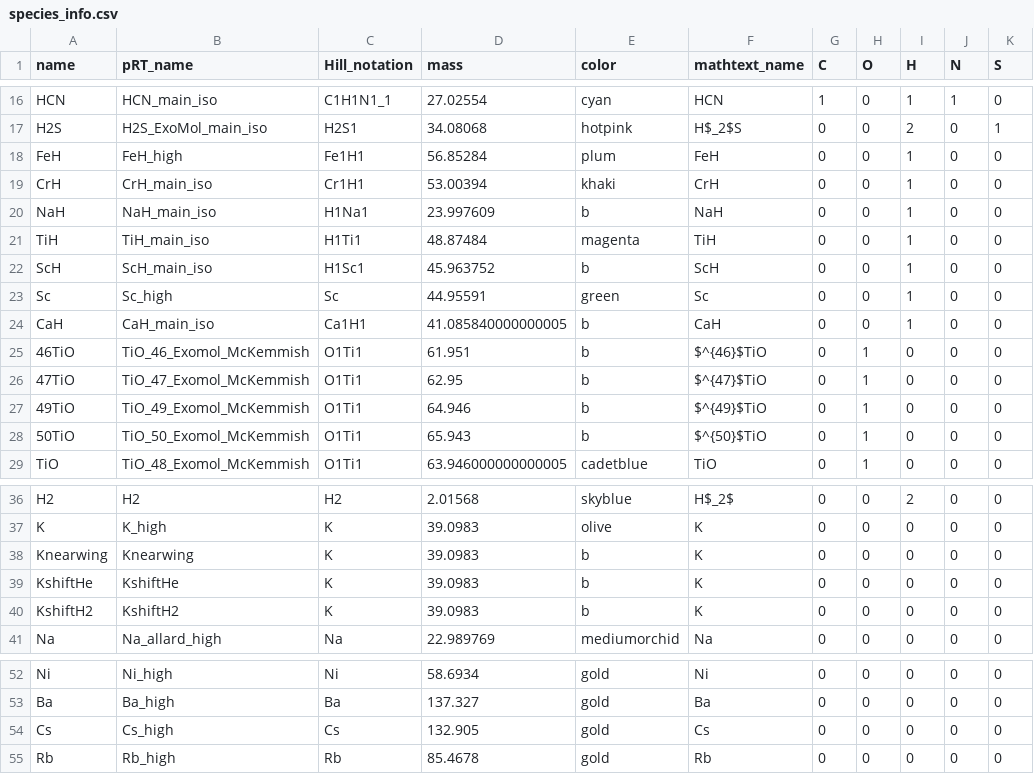
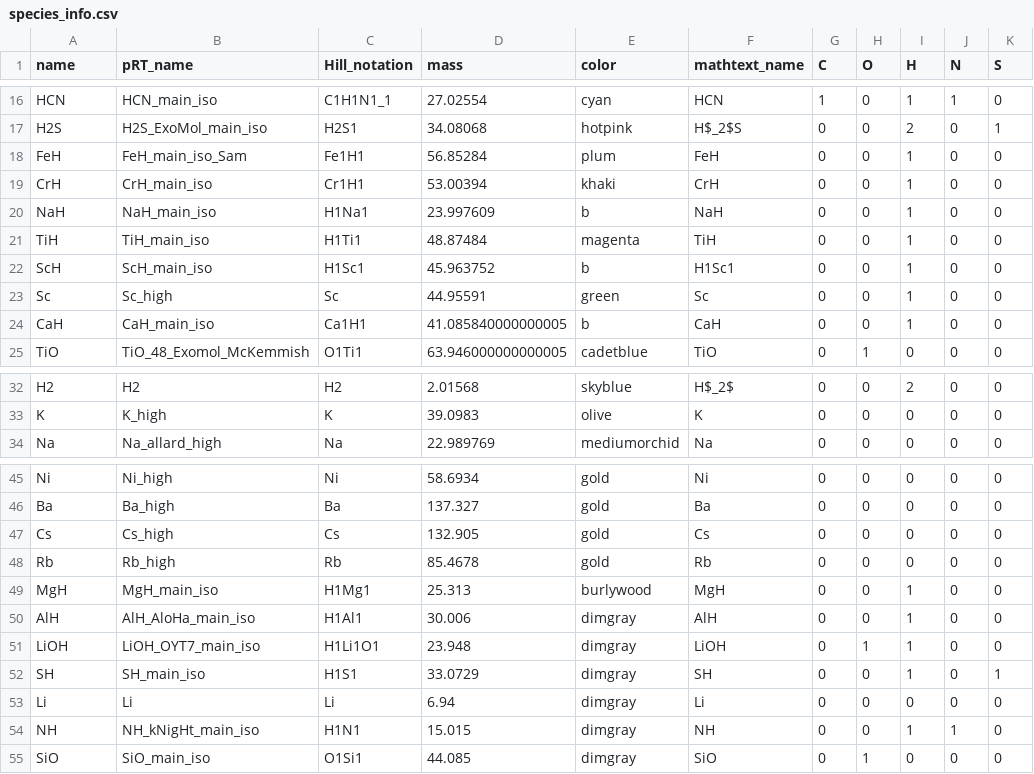
Before and after one commit to NatalieGrasser/atm_retrieval, a CSV file: atm_retrieval/species_info.csv, drawn as a sheet; only a part is shown, gaps mark what is left out.

```diff
--- a/atm_retrieval/species_info.csv
+++ b/atm_retrieval/species_info.csv
@@ -17,3 +17,3 @@ HCN,HCN_main_iso,C1H1N1_1,27.02554,cyan,HCN,1,0,1,1,0
 H2S,H2S_ExoMol_main_iso,H2S1,34.08068,hotpink,H$_2$S,0,0,2,0,1
-FeH,FeH_high,Fe1H1,56.85284,plum,FeH,0,0,1,0,0
+FeH,FeH_main_iso_Sam,Fe1H1,56.85284,plum,FeH,0,0,1,0,0
 CrH,CrH_main_iso,Cr1H1,53.00394,khaki,CrH,0,0,1,0,0
@@ -21,9 +21,5 @@ NaH,NaH_main_iso,H1Na1,23.997609,b,NaH,0,0,1,0,0
 TiH,TiH_main_iso,H1Ti1,48.87484,magenta,TiH,0,0,1,0,0
-ScH,ScH_main_iso,H1Sc1,45.963752,b,ScH,0,0,1,0,0
+ScH,ScH_main_iso,H1Sc1,45.963752,b,H1Sc1,0,0,1,0,0
 Sc,Sc_high,Sc,44.95591,green,Sc,0,0,1,0,0
 CaH,CaH_main_iso,Ca1H1,41.085840000000005,b,CaH,0,0,1,0,0
-46TiO,TiO_46_Exomol_McKemmish,O1Ti1,61.951,b,$^{46}$TiO,0,1,0,0,0
-47TiO,TiO_47_Exomol_McKemmish,O1Ti1,62.95,b,$^{47}$TiO,0,1,0,0,0
-49TiO,TiO_49_Exomol_McKemmish,O1Ti1,64.946,b,$^{49}$TiO,0,1,0,0,0
-50TiO,TiO_50_Exomol_McKemmish,O1Ti1,65.943,b,$^{50}$TiO,0,1,0,0,0
 TiO,TiO_48_Exomol_McKemmish,O1Ti1,63.946000000000005,cadetblue,TiO,0,1,0,0,0
@@ -37,5 +33,2 @@ H2,H2,H2,2.01568,skyblue,H$_2$,0,0,2,0,0
 K,K_high,K,39.0983,olive,K,0,0,0,0,0
-Knearwing,Knearwing,K,39.0983,b,K,0,0,0,0,0
-KshiftHe,KshiftHe,K,39.0983,b,K,0,0,0,0,0
-KshiftH2,KshiftH2,K,39.0983,b,K,0,0,0,0,0
 Na,Na_allard_high,Na,22.989769,mediumorchid,Na,0,0,0,0,0
@@ -55 +48,8 @@ Cs,Cs_high,Cs,132.905,gold,Cs,0,0,0,0,0
 Rb,Rb_high,Rb,85.4678,gold,Rb,0,0,0,0,0
+MgH,MgH_main_iso,H1Mg1,25.313,burlywood,MgH,0,0,1,0,0
+AlH,AlH_AloHa_main_iso,H1Al1,30.006,dimgray,AlH,0,0,1,0,0
+LiOH,LiOH_OYT7_main_iso,H1Li1O1,23.948,dimgray,LiOH,0,1,1,0,0
+SH,SH_main_iso,H1S1,33.0729,dimgray,SH,0,0,1,0,1
+Li,Li,Li,6.94,dimgray,Li,0,0,0,0,0
+NH,NH_kNigHt_main_iso,H1N1,15.015,dimgray,NH,0,0,1,1,0
+SiO,SiO_main_iso,O1Si1,44.085,dimgray,SiO,0,1,0,0,0
```
Also changed, not shown: 10 other files.
